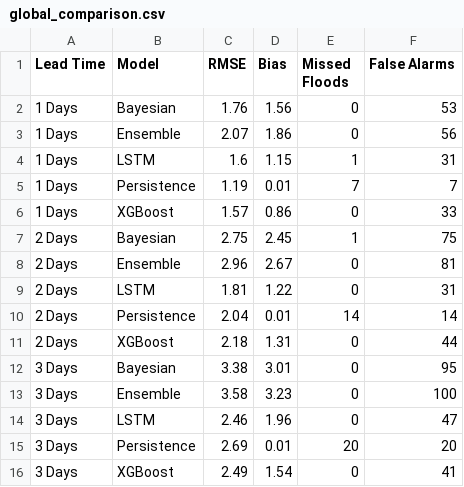
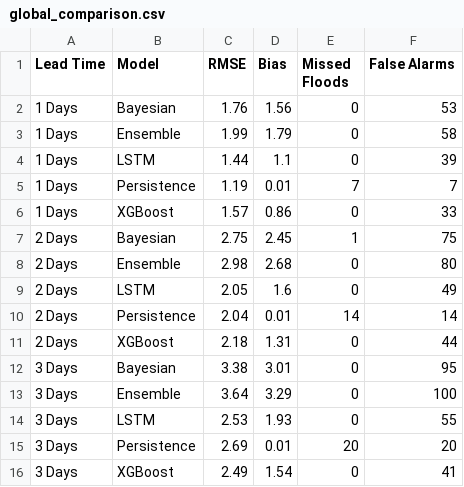
Before and after one commit to alobo01/mai-idss-flood, a CSV file: Results/Summary/global_comparison.csv, drawn as a sheet.

```diff
--- a/Results/Summary/global_comparison.csv
+++ b/Results/Summary/global_comparison.csv
@@ -2,4 +2,4 @@ Lead Time,Model,RMSE,Bias,Missed Floods,False Alarms
 1 Days,Bayesian,1.76,1.56,0,53
-1 Days,Ensemble,2.07,1.86,0,56
-1 Days,LSTM,1.6,1.15,1,31
+1 Days,Ensemble,1.99,1.79,0,58
+1 Days,LSTM,1.44,1.1,0,39
 1 Days,Persistence,1.19,0.01,7,7
@@ -7,4 +7,4 @@ Lead Time,Model,RMSE,Bias,Missed Floods,False Alarms
 2 Days,Bayesian,2.75,2.45,1,75
-2 Days,Ensemble,2.96,2.67,0,81
-2 Days,LSTM,1.81,1.22,0,31
+2 Days,Ensemble,2.98,2.68,0,80
+2 Days,LSTM,2.05,1.6,0,49
 2 Days,Persistence,2.04,0.01,14,14
@@ -12,4 +12,4 @@ Lead Time,Model,RMSE,Bias,Missed Floods,False Alarms
 3 Days,Bayesian,3.38,3.01,0,95
-3 Days,Ensemble,3.58,3.23,0,100
-3 Days,LSTM,2.46,1.96,0,47
+3 Days,Ensemble,3.64,3.29,0,100
+3 Days,LSTM,2.53,1.93,0,55
 3 Days,Persistence,2.69,0.01,20,20
```
Also changed, not shown: Data/processed/L1d/val.csv, Results/L1d/scorecard.csv, 32 other files.
